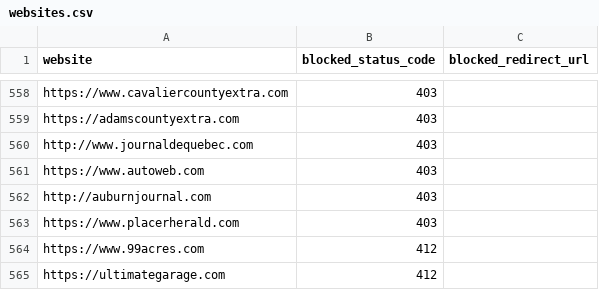
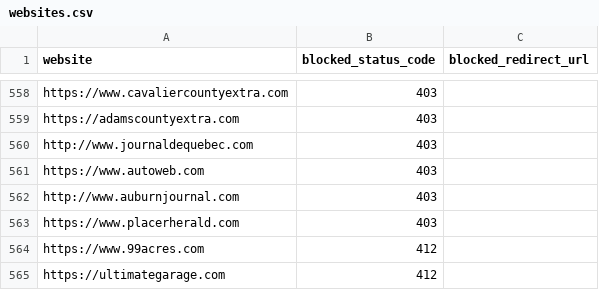
Before and after one commit to VerifiedJoseph/GDPR451, a CSV file: websites.csv, drawn as a sheet; only a part is shown, gaps mark what is left out.

Commit message:
Add www[.] to auburnjournal.com

```diff
--- a/websites.csv
+++ b/websites.csv
@@ -561,3 +561,3 @@ http://www.journaldequebec.com,403,
 https://www.autoweb.com,403,
-http://auburnjournal.com,403,
+http://www.auburnjournal.com,403,
 https://www.placerherald.com,403,
```
